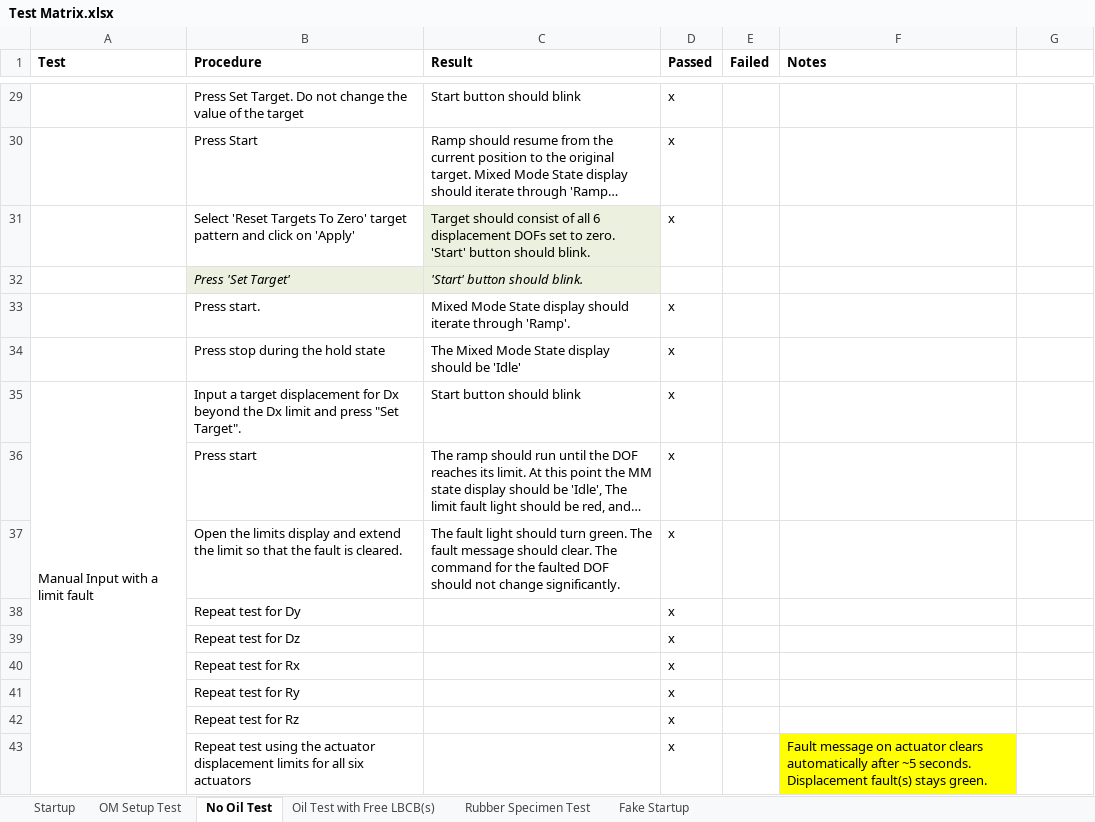
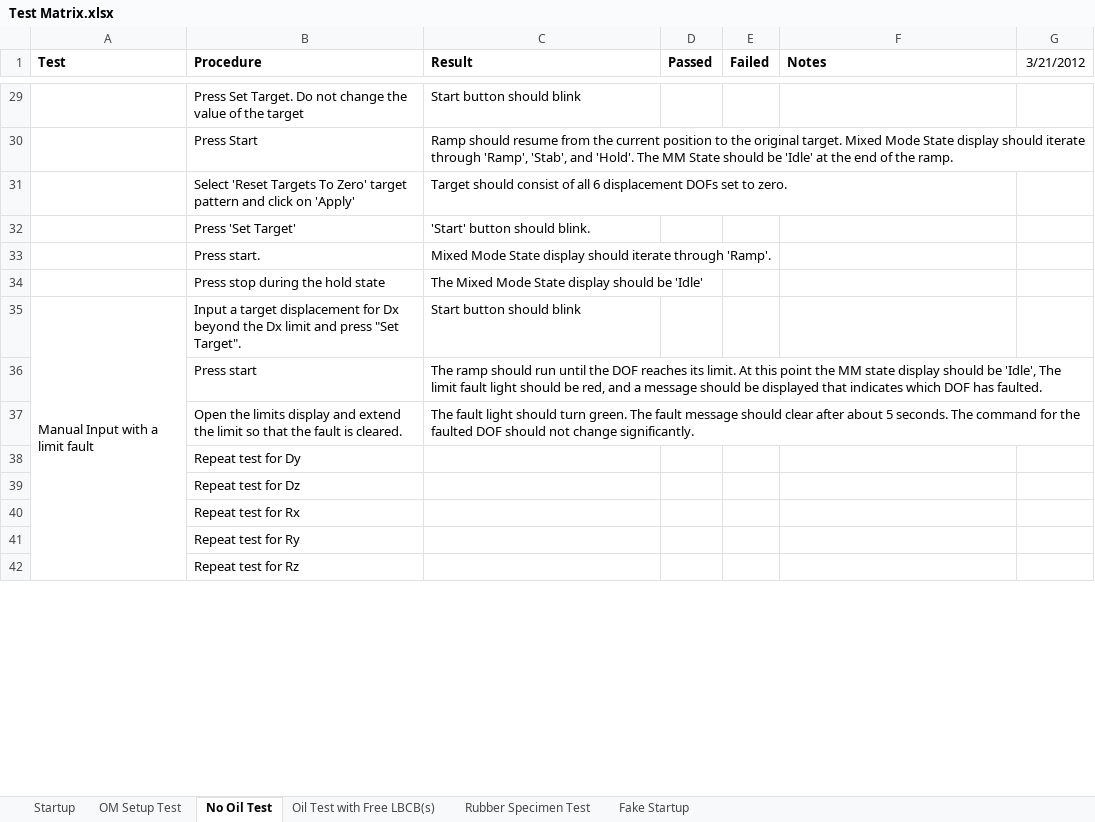
Before and after one commit to mbletzinger/lbcb-om, an Excel workbook: Test Matrix.xlsx, sheet No Oil Test, drawn as a sheet; only a part is shown, gaps mark what is left out; long unchanged cells end in …; values as stored, in another font and other column widths than the file's, no borders; conditional formats not drawn; removed rows and columns are numbered as before the commit, all else as after; the diff covers the shown part only; the diff names each change by its address in the sheet, - before the commit and + after, or states it on an @@ line.

Commit message:
New force offset test

```diff
--- a/Test Matrix.xlsx (sheet No Oil Test)
+++ b/Test Matrix.xlsx (sheet No Oil Test)
-G1: (empty)
+G1: 3/21/2012
-D29:D31 (Passed): x
+D29:D31 (Passed): (empty)
-C31 (Result): …to zero. 'Start' button should blink.
+C31 (Result): …to zero.
-C31 fill: #EBF1DE
+C31 fill: none
@@ B32:C32 fill: #EBF1DE → none, italic: on → off @@
-D33:D42 (Passed): x
+D33:D42 (Passed): (empty)
-C37 (Result): …message should clear. The command…
+C37 (Result): …message should clear after about 5 seconds. The command…
-row 43:  | Repeat test using the actuator displacement limits for all six actuators |  | x |  | Fault message on actuator clears automatically after ~5 seconds. Displacement fault(s) stays green.
```
Also changed, not shown: 10 added rows, 9 removed rows, 63 edited cells and cell formats elsewhere in this sheet, sheet Rubber Specimen Test, sheet OM Setup Test, sheet Startup, sheet Oil Test with Free LBCB(s), sheet Fake Startup.
